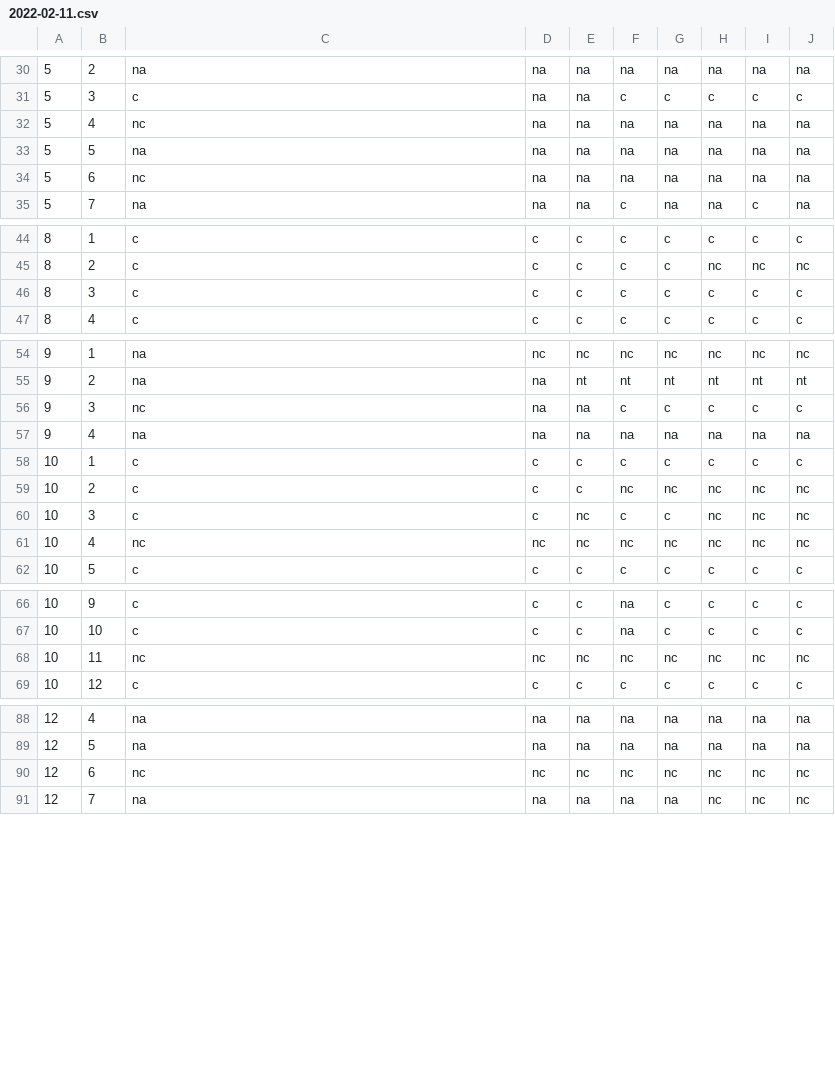
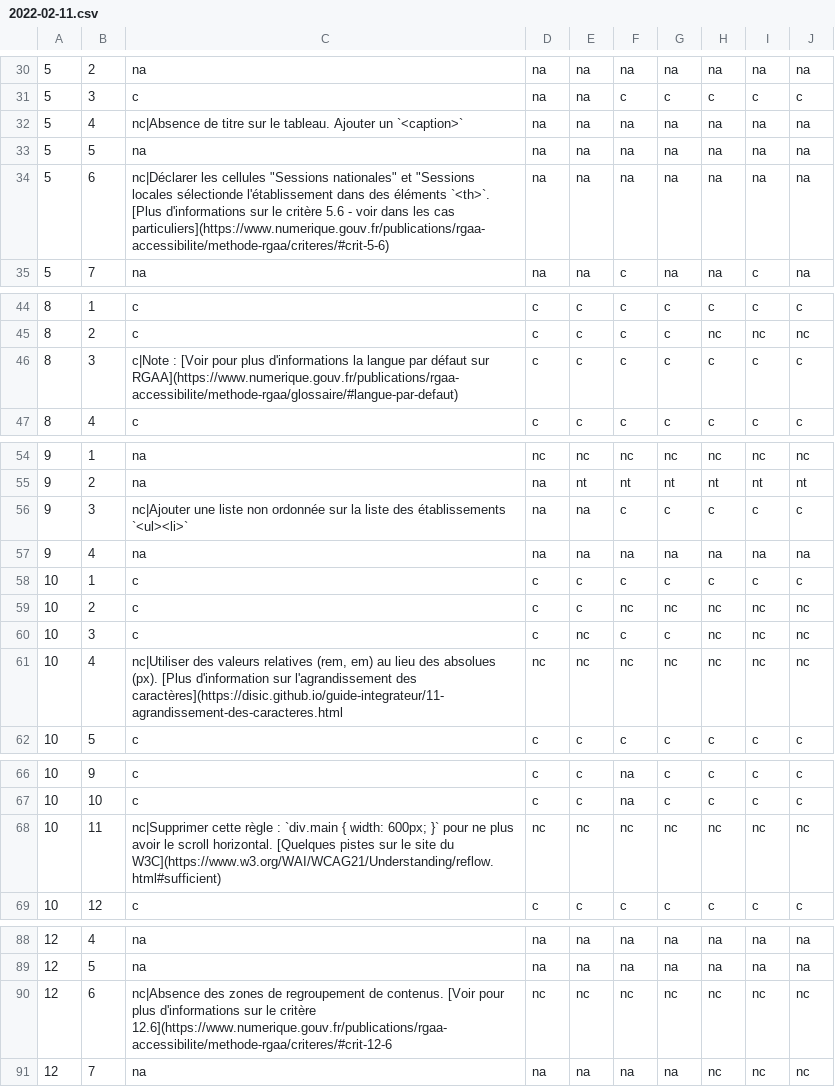
Before and after one commit to DISIC/dsn-audits-sgmcc, a CSV file: content/audits/1876/accessibility/2022-02-11.csv, drawn as a sheet; only a part is shown, gaps mark what is left out; ↵ is a line break in a cell; the diff names each change by its address in the sheet, - before the commit and + after, or states it on an @@ line.

Commit message:
update page 1

```diff
--- a/content/audits/1876/accessibility/2022-02-11.csv
+++ b/content/audits/1876/accessibility/2022-02-11.csv
-C32: nc
+C32: nc|Absence de titre sur le tableau. Ajouter un `<caption>`
-C34: nc
+C34: nc|Déclarer les cellules "Sessions nationales" et "Sessions locales sélectionde l'établissement dans des éléments `<th>`. ↵ [Plus d'informations sur le critère 5.6 - voir dans les cas particuliers](https://www.numerique.gouv.fr/publications/rgaa-accessibilite/methode-rgaa/criteres/#crit-5-6)
-C46: c
+C46: c|Note : [Voir pour plus d'informations la langue par défaut sur RGAA](https://www.numerique.gouv.fr/publications/rgaa-accessibilite/methode-rgaa/glossaire/#langue-par-defaut)
-C56: nc
+C56: nc|Ajouter une liste non ordonnée sur la liste des établissements `<ul><li>`
-C61: nc
+C61: nc|Utiliser des valeurs relatives (rem, em) au lieu des absolues (px). [Plus d'information sur l'agrandissement des caractères](https://disic.github.io/guide-integrateur/11-agrandissement-des-caracteres.html
-C68: nc
+C68: nc|Supprimer cette règle : `div.main { width: 600px; }` pour ne plus avoir le scroll horizontal. [Quelques pistes sur le site du W3C](https://www.w3.org/WAI/WCAG21/Understanding/reflow.html#sufficient)
-C90: nc
+C90: nc|Absence des zones de regroupement de contenus. [Voir pour plus d'informations sur le critère 12.6](https://www.numerique.gouv.fr/publications/rgaa-accessibilite/methode-rgaa/criteres/#crit-12-6
```
